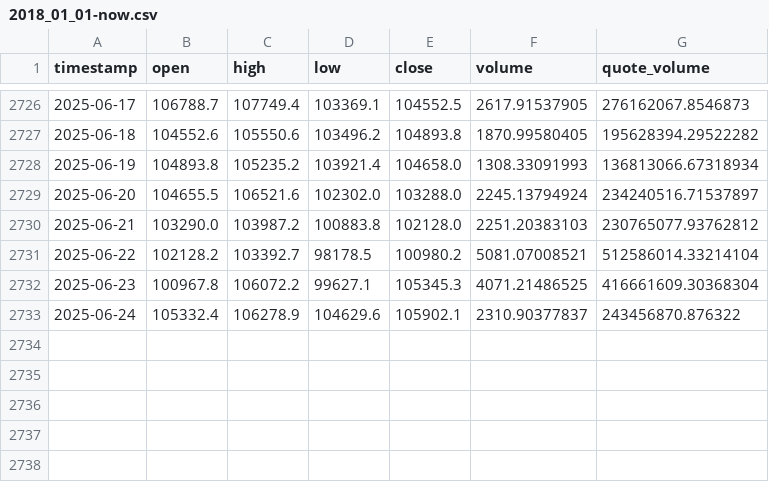
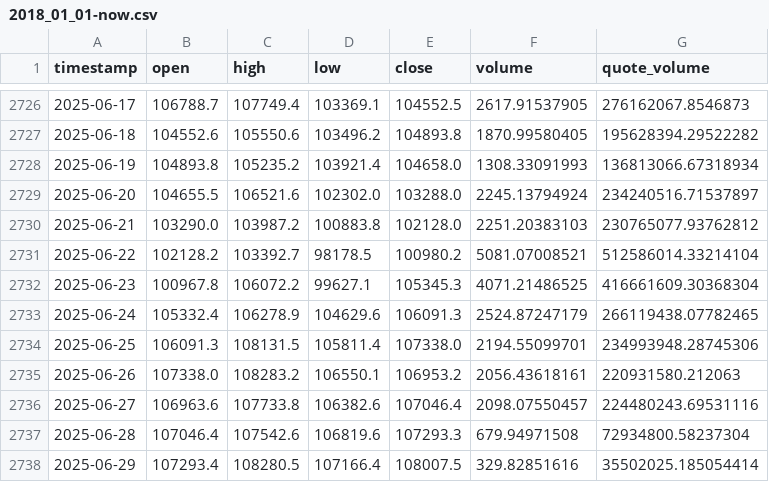
Before and after one commit to MakarZakharov/CryptoTrade, a CSV file: data/KuCoin/BTCUSDT/1d/2018_01_01-now.csv, drawn as a sheet; only a part is shown, gaps mark what is left out.

```diff
--- a/data/KuCoin/BTCUSDT/1d/2018_01_01-now.csv
+++ b/data/KuCoin/BTCUSDT/1d/2018_01_01-now.csv
@@ -2732,2 +2732,7 @@ timestamp,open,high,low,close,volume,quote_volume
 2025-06-23,100967.8,106072.2,99627.1,105345.3,4071.21486525,416661609.30368304
-2025-06-24,105332.4,106278.9,104629.6,105902.1,2310.90377837,243456870.876322
+2025-06-24,105332.4,106278.9,104629.6,106091.3,2524.87247179,266119438.07782465
+2025-06-25,106091.3,108131.5,105811.4,107338.0,2194.55099701,234993948.28745306
+2025-06-26,107338.0,108283.2,106550.1,106953.2,2056.43618161,220931580.212063
+2025-06-27,106963.6,107733.8,106382.6,107046.4,2098.07550457,224480243.69531116
+2025-06-28,107046.4,107542.6,106819.6,107293.3,679.94971508,72934800.58237304
+2025-06-29,107293.4,108280.5,107166.4,108007.5,329.82851616,35502025.185054414
```
Also changed, not shown: data/MEXC/BTCUSDT/1d/2018_01_01-now.csv, 48 other files.
